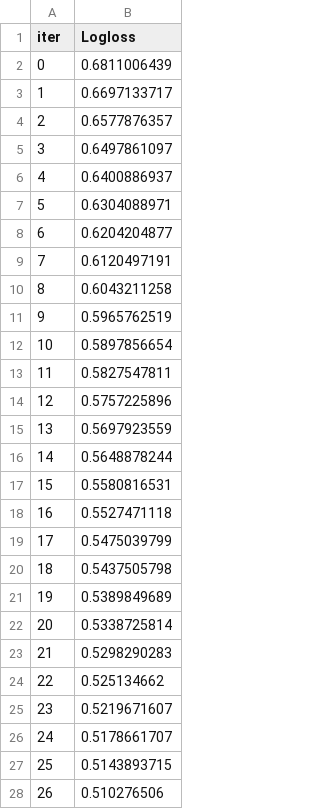
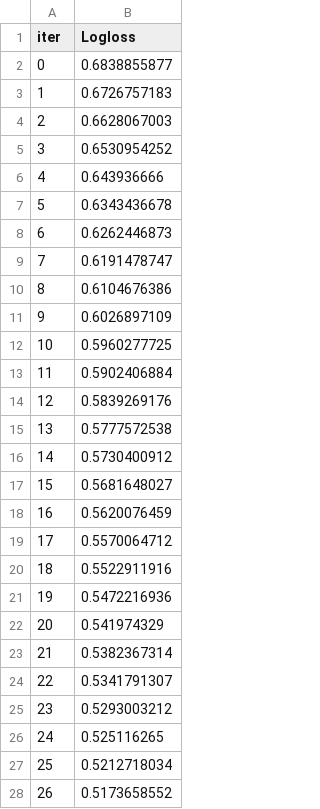
Before and after one commit to boogey004/Projects-To-The-F, a TSV file: Tinanic/catboost_info/learn_error.tsv, drawn as a sheet; only a part is shown; the diff covers the shown part only.

```diff
--- a/Tinanic/catboost_info/learn_error.tsv
+++ b/Tinanic/catboost_info/learn_error.tsv
@@ -1,28 +1,28 @@
 iter	Logloss
-0	0.6811006439
-1	0.6697133717
-2	0.6577876357
-3	0.6497861097
-4	0.6400886937
-5	0.6304088971
-6	0.6204204877
-7	0.6120497191
-8	0.6043211258
-9	0.5965762519
-10	0.5897856654
-11	0.5827547811
-12	0.5757225896
-13	0.5697923559
-14	0.5648878244
-15	0.5580816531
-16	0.5527471118
-17	0.5475039799
-18	0.5437505798
-19	0.5389849689
-20	0.5338725814
-21	0.5298290283
-22	0.525134662
-23	0.5219671607
-24	0.5178661707
-25	0.5143893715
-26	0.510276506
+0	0.6838855877
+1	0.6726757183
+2	0.6628067003
+3	0.6530954252
+4	0.643936666
+5	0.6343436678
+6	0.6262446873
+7	0.6191478747
+8	0.6104676386
+9	0.6026897109
+10	0.5960277725
+11	0.5902406884
+12	0.5839269176
+13	0.5777572538
+14	0.5730400912
+15	0.5681648027
+16	0.5620076459
+17	0.5570064712
+18	0.5522911916
+19	0.5472216936
+20	0.541974329
+21	0.5382367314
+22	0.5341791307
+23	0.5293003212
+24	0.525116265
+25	0.5212718034
+26	0.5173658552
```
Also changed, not shown: 123 edited cells elsewhere in this file, Tinanic/catboost_info/time_left.tsv, 12 other files.
